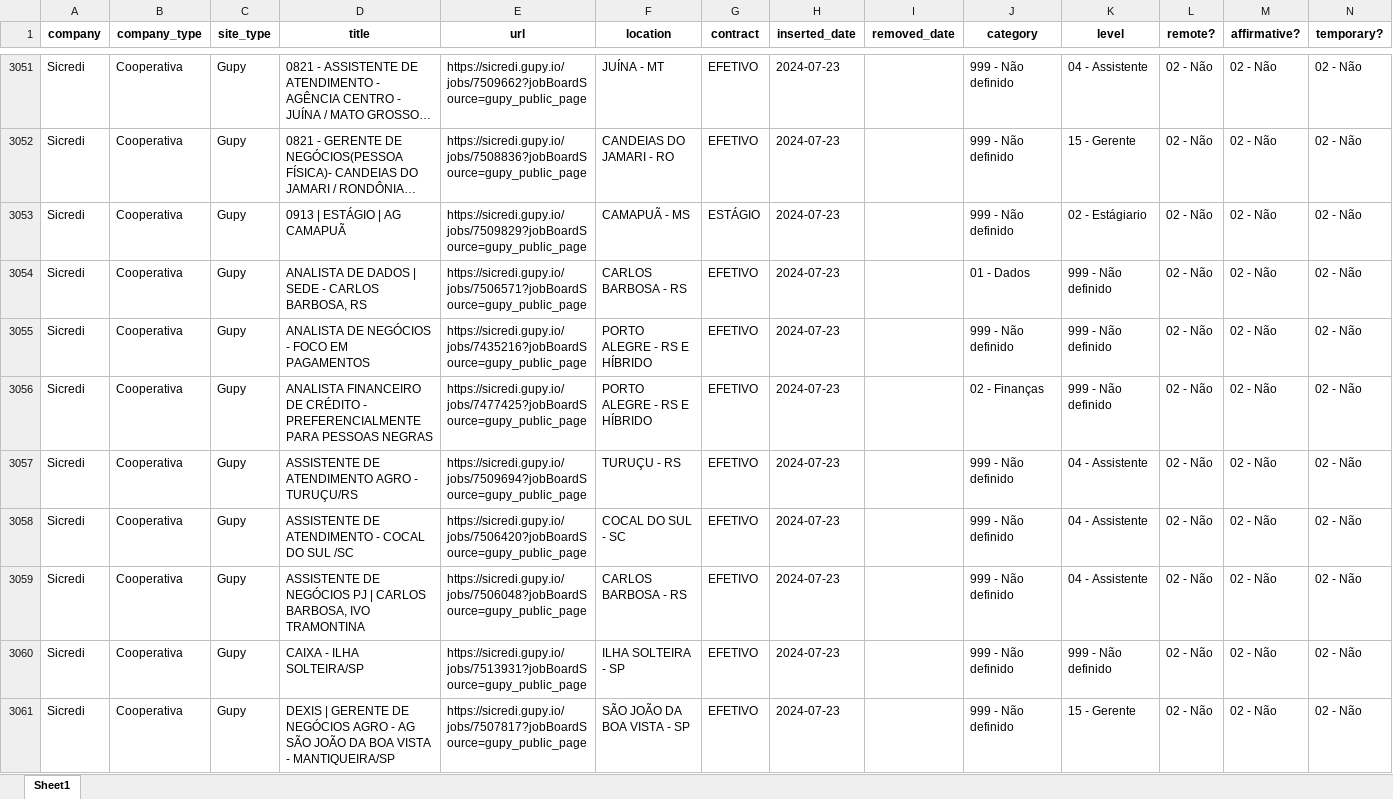
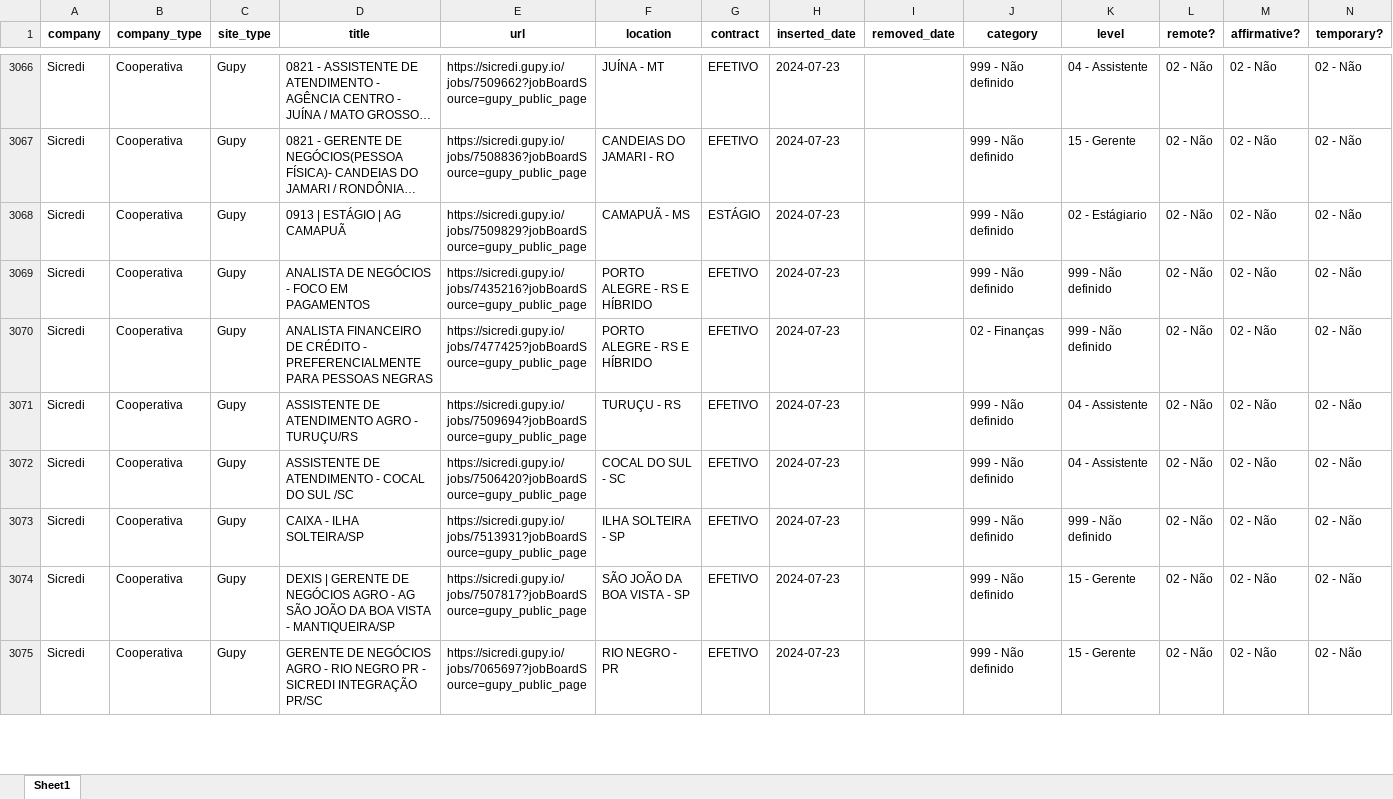
Before and after one commit to eualannascimento/site-projeto-classifica-vagas, an Excel workbook: assets/data/xlsx/open_jobs.xlsx, sheet Sheet1, drawn as a sheet; only a part is shown, gaps mark what is left out; the shorter side is filled out with more unchanged rows; long unchanged cells end in …; values as stored, in another font and other column widths than the file's, no borders; removed rows and columns are numbered as before the commit, all else as after; the diff covers the shown part only; the diff names each change by its address in the sheet, - before the commit and + after, or states it on an @@ line.

```diff
--- a/assets/data/xlsx/open_jobs.xlsx (sheet Sheet1)
+++ b/assets/data/xlsx/open_jobs.xlsx (sheet Sheet1)
-row 3054: Sicredi | Cooperativa | Gupy | ANALISTA DE DADOS | SEDE - CARLOS BARBOSA, RS | https://sicredi.gupy.io/jobs/7506571?jobBoardSource=gupy_public_page | CARLOS BARBOSA - RS | EFETIVO | 2024-07-23 |  | 01 - Dados | 999 - Não definido | 02 - Não | 02 - Não | 02 - Não
-row 3059: Sicredi | Cooperativa | Gupy | ASSISTENTE DE NEGÓCIOS PJ | CARLOS BARBOSA, IVO TRAMONTINA | https://sicredi.gupy.io/jobs/7506048?jobBoardSource=gupy_public_page | CARLOS BARBOSA - RS | EFETIVO | 2024-07-23 |  | 999 - Não definido | 04 - Assistente | 02 - Não | 02 - Não | 02 - Não
```
Also changed, not shown: 49 added rows and 100 removed rows elsewhere in this sheet, 1 other file.
